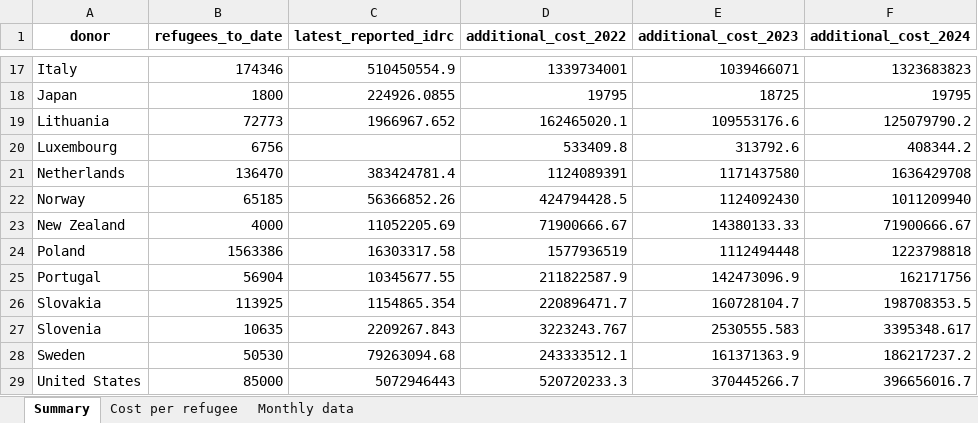
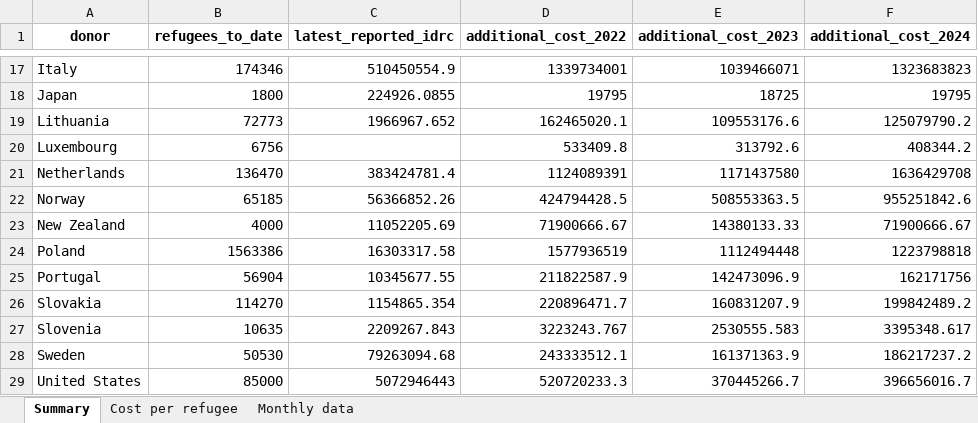
Before and after one commit to ONEcampaign/ukraine_oda_tracker, an Excel workbook: output/ukraine_refugee_cost_estimates.xlsx, sheet Summary, drawn as a sheet; only a part is shown, gaps mark what is left out; values as stored, in another font and other column widths than the file's, no borders; the diff names each change by its address in the sheet, - before the commit and + after, or states it on an @@ line.

```diff
--- a/output/ukraine_refugee_cost_estimates.xlsx (sheet Summary)
+++ b/output/ukraine_refugee_cost_estimates.xlsx (sheet Summary)
-E22 (additional_cost_2023): 1124092430
+E22 (additional_cost_2023): 508553363.5
-F22 (additional_cost_2024): 1011209940
+F22 (additional_cost_2024): 955251842.6
-B26 (refugees_to_date): 113925
+B26 (refugees_to_date): 114270
-E26 (additional_cost_2023): 160728104.7
+E26 (additional_cost_2023): 160831207.9
-F26 (additional_cost_2024): 198708353.5
+F26 (additional_cost_2024): 199842489.2
```
Also changed, not shown: sheet Monthly data, 3 other files.
